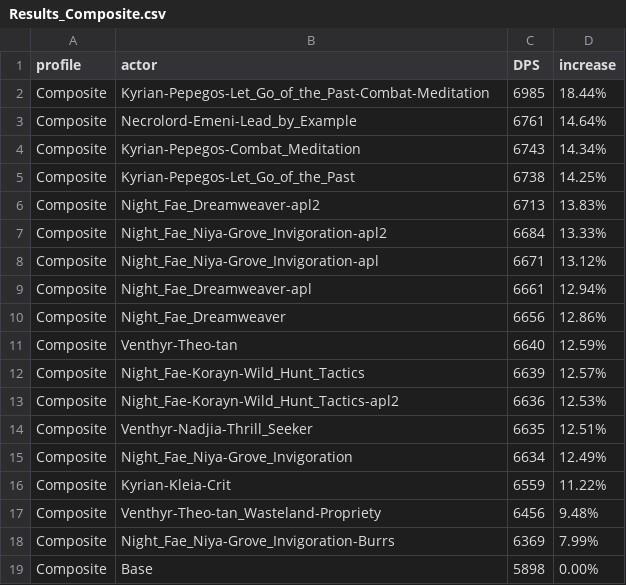
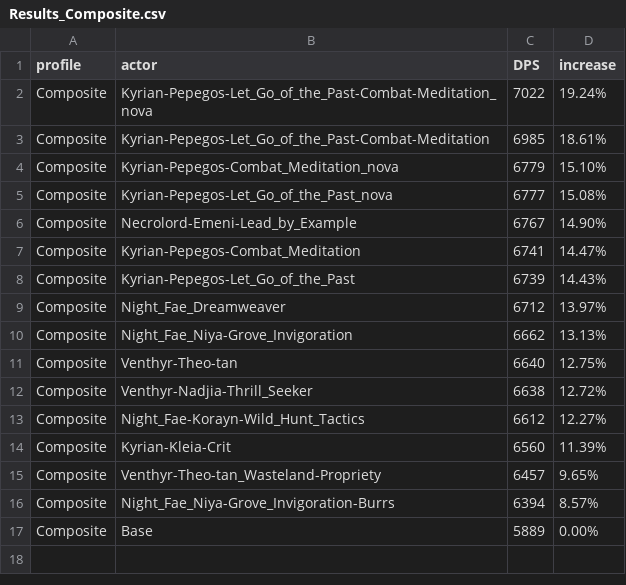
Before and after one commit to Saeldur/sl-shadow-priest, a CSV file: apl/results/Results_Composite.csv, drawn as a sheet.

Commit message:
resul

```diff
--- a/apl/results/Results_Composite.csv
+++ b/apl/results/Results_Composite.csv
@@ -1,19 +1,17 @@
 profile,actor,DPS,increase,
-Composite,Kyrian-Pepegos-Let_Go_of_the_Past-Combat-Meditation,6985,18.44%,
-Composite,Necrolord-Emeni-Lead_by_Example,6761,14.64%,
-Composite,Kyrian-Pepegos-Combat_Meditation,6743,14.34%,
-Composite,Kyrian-Pepegos-Let_Go_of_the_Past,6738,14.25%,
-Composite,Night_Fae_Dreamweaver-apl2,6713,13.83%,
-Composite,Night_Fae_Niya-Grove_Invigoration-apl2,6684,13.33%,
-Composite,Night_Fae_Niya-Grove_Invigoration-apl,6671,13.12%,
-Composite,Night_Fae_Dreamweaver-apl,6661,12.94%,
-Composite,Night_Fae_Dreamweaver,6656,12.86%,
-Composite,Venthyr-Theo-tan,6640,12.59%,
-Composite,Night_Fae-Korayn-Wild_Hunt_Tactics,6639,12.57%,
-Composite,Night_Fae-Korayn-Wild_Hunt_Tactics-apl2,6636,12.53%,
-Composite,Venthyr-Nadjia-Thrill_Seeker,6635,12.51%,
-Composite,Night_Fae_Niya-Grove_Invigoration,6634,12.49%,
-Composite,Kyrian-Kleia-Crit,6559,11.22%,
-Composite,Venthyr-Theo-tan_Wasteland-Propriety,6456,9.48%,
-Composite,Night_Fae_Niya-Grove_Invigoration-Burrs,6369,7.99%,
-Composite,Base,5898,0.00%,
+Composite,Kyrian-Pepegos-Let_Go_of_the_Past-Combat-Meditation_nova,7022,19.24%,
+Composite,Kyrian-Pepegos-Let_Go_of_the_Past-Combat-Meditation,6985,18.61%,
+Composite,Kyrian-Pepegos-Combat_Meditation_nova,6779,15.10%,
+Composite,Kyrian-Pepegos-Let_Go_of_the_Past_nova,6777,15.08%,
+Composite,Necrolord-Emeni-Lead_by_Example,6767,14.90%,
+Composite,Kyrian-Pepegos-Combat_Meditation,6741,14.47%,
+Composite,Kyrian-Pepegos-Let_Go_of_the_Past,6739,14.43%,
+Composite,Night_Fae_Dreamweaver,6712,13.97%,
+Composite,Night_Fae_Niya-Grove_Invigoration,6662,13.13%,
+Composite,Venthyr-Theo-tan,6640,12.75%,
+Composite,Venthyr-Nadjia-Thrill_Seeker,6638,12.72%,
+Composite,Night_Fae-Korayn-Wild_Hunt_Tactics,6612,12.27%,
+Composite,Kyrian-Kleia-Crit,6560,11.39%,
+Composite,Venthyr-Theo-tan_Wasteland-Propriety,6457,9.65%,
+Composite,Night_Fae_Niya-Grove_Invigoration-Burrs,6394,8.57%,
+Composite,Base,5889,0.00%,
```
Also changed, not shown: apl/results/Results_Single.csv, 2 other files.
